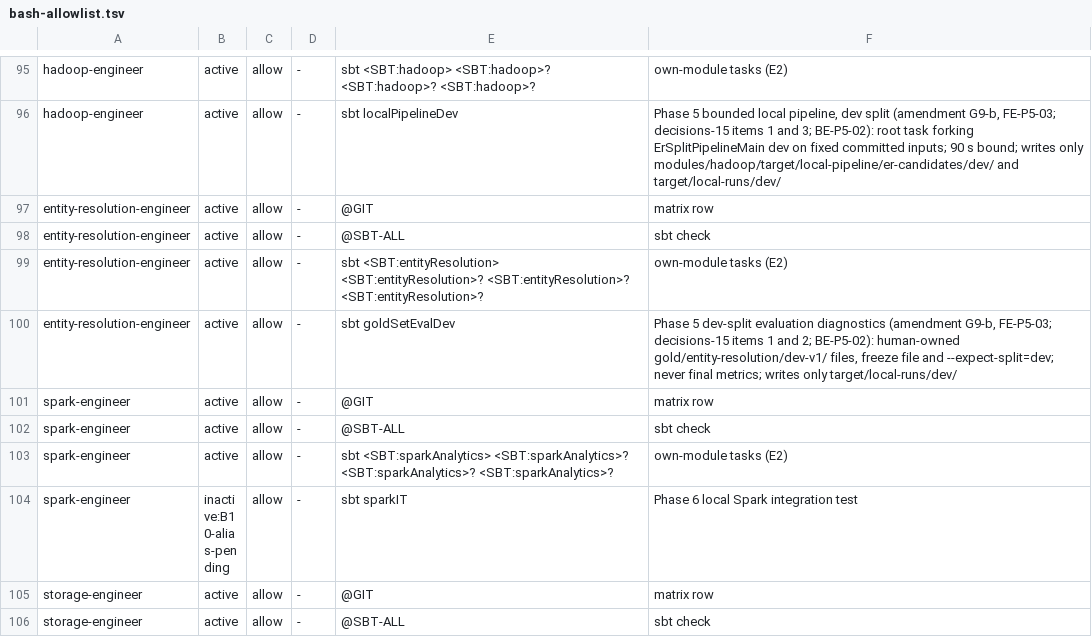
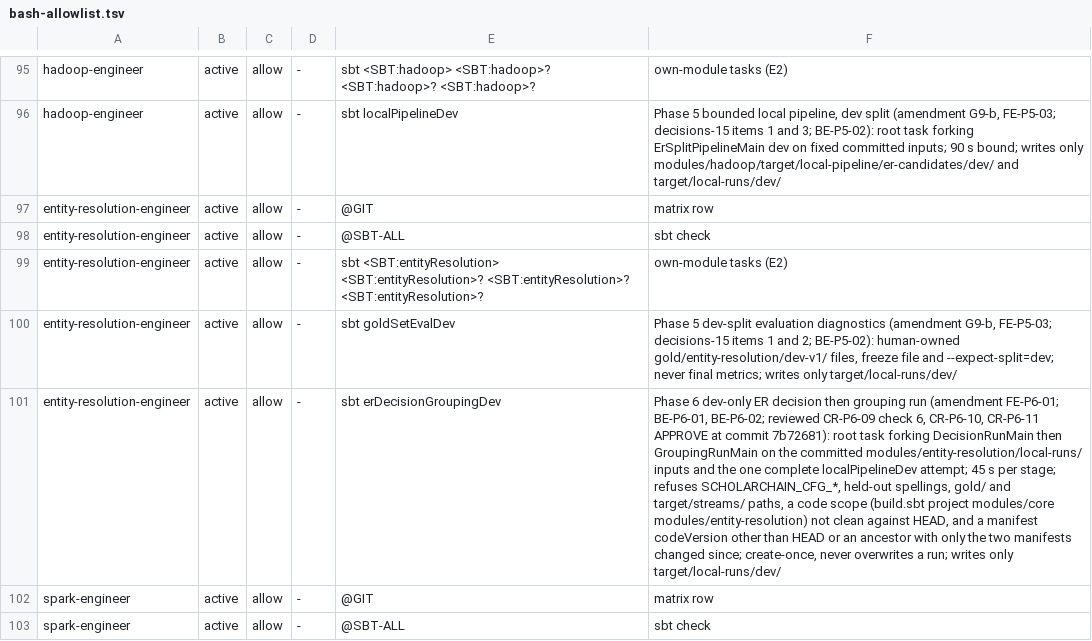
Before and after one commit to Tpate33/ScholarChain-Submission, a TSV file: .claude/hooks/bash-allowlist.tsv, drawn as a sheet; only a part is shown, gaps mark what is left out; the shorter side is filled out with more unchanged rows; the diff names each change by its address in the sheet, - before the commit and + after, or states it on an @@ line.

Commit message:
Phase 6: ratify bounded dev entity-resolution command
Allow entity-resolution-engineer to run the exact standalone sbt erDecisionGroupingDev command after a fresh Claude Code session.

```diff
--- a/.claude/hooks/bash-allowlist.tsv
+++ b/.claude/hooks/bash-allowlist.tsv
+row 101: entity-resolution-engineer | active | allow | - | sbt erDecisionGroupingDev | Phase 6 dev-only ER decision then grouping run (amendment FE-P6-01; BE-P6-01, BE-P6-02; reviewed CR-P6-09 check 6, CR-P6-10, CR-P6-11 APPROVE at commit 7b72681): root task forking DecisionRunMain then GroupingRunMain on the committed modules/entity-resolution/local-runs/ inputs and the one complete localPipelineDev attempt; 45 s per stage; refuses SCHOLARCHAIN_CFG_*, held-out spellings, gold/ and target/streams/ paths, a code scope (build.sbt project modules/core modules/entity-resolution) not clean against HEAD, and a manifest codeVersion other than HEAD or an ancestor with only the two manifests changed since; create-once, never overwrites a run; writes only target/local-runs/dev/
```
Also changed, not shown: 7 other files.
